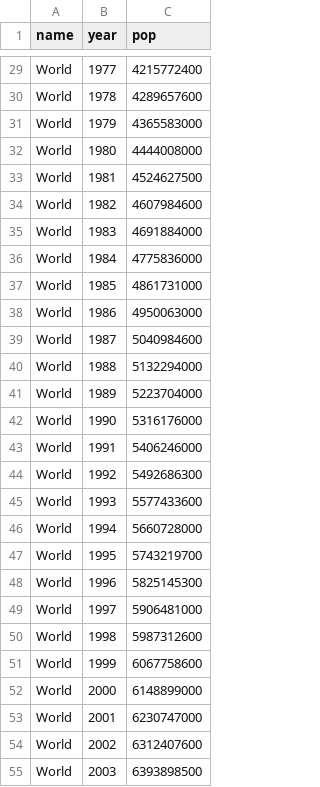
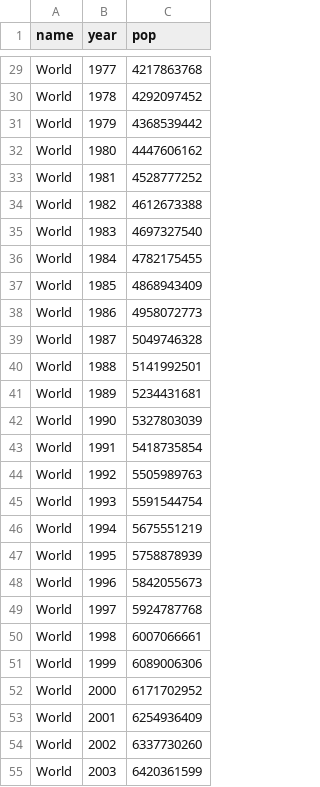
Before and after one commit to dipualo/crecimiento_poblacion, a CSV file: pop_world.csv, drawn as a sheet; only a part is shown, gaps mark what is left out; the diff covers the shown part only.

```diff
--- a/pop_world.csv
+++ b/pop_world.csv
@@ -29,27 +29,27 @@
-"World",1977,4215772400
-"World",1978,4289657600
-"World",1979,4365583000
-"World",1980,4444008000
-"World",1981,4524627500
-"World",1982,4607984600
-"World",1983,4691884000
-"World",1984,4775836000
-"World",1985,4861731000
-"World",1986,4950063000
-"World",1987,5040984600
-"World",1988,5132294000
-"World",1989,5223704000
-"World",1990,5316176000
-"World",1991,5406246000
-"World",1992,5492686300
-"World",1993,5577433600
-"World",1994,5660728000
-"World",1995,5743219700
-"World",1996,5825145300
-"World",1997,5906481000
-"World",1998,5987312600
-"World",1999,6067758600
-"World",2000,6148899000
-"World",2001,6230747000
-"World",2002,6312407600
-"World",2003,6393898500
+"World",1977,4217863768
+"World",1978,4292097452
+"World",1979,4368539442
+"World",1980,4447606162
+"World",1981,4528777252
+"World",1982,4612673388
+"World",1983,4697327540
+"World",1984,4782175455
+"World",1985,4868943409
+"World",1986,4958072773
+"World",1987,5049746328
+"World",1988,5141992501
+"World",1989,5234431681
+"World",1990,5327803039
+"World",1991,5418735854
+"World",1992,5505989763
+"World",1993,5591544754
+"World",1994,5675551219
+"World",1995,5758878939
+"World",1996,5842055673
+"World",1997,5924787768
+"World",1998,6007066661
+"World",1999,6089006306
+"World",2000,6171702952
+"World",2001,6254936409
+"World",2002,6337730260
+"World",2003,6420361599
```
Also changed, not shown: 2 added rows and 45 edited cells elsewhere in this file, 1 other file.
